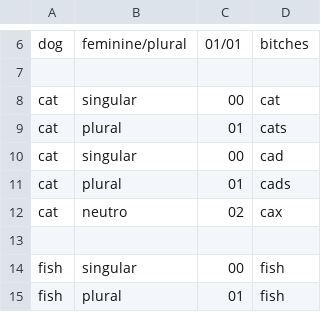
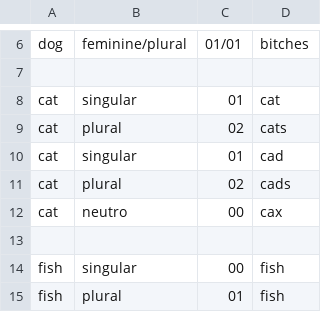
Before and after one commit to navetech/work, a CSV file: first-625-words/mysite/data_import/data_files/phrases_english_words_animal.csv, drawn as a sheet; only a part is shown, gaps mark what is left out.

```diff
--- a/first-625-words/mysite/data_import/data_files/phrases_english_words_animal.csv
+++ b/first-625-words/mysite/data_import/data_files/phrases_english_words_animal.csv
@@ -7,7 +7,7 @@ dog,feminine/plural,01/01,bitches
 ,,,
-cat,singular,00,cat
-cat,plural,01,cats
-cat,singular,00,cad
-cat,plural,01,cads
-cat,neutro,02,cax
+cat,singular,01,cat
+cat,plural,02,cats
+cat,singular,01,cad
+cat,plural,02,cads
+cat,neutro,00,cax
 ,,,
```
Also changed, not shown: first-625-words/mysite/data_import/data_files/phrases_portuguese_words_animal.csv, 2 other files.
